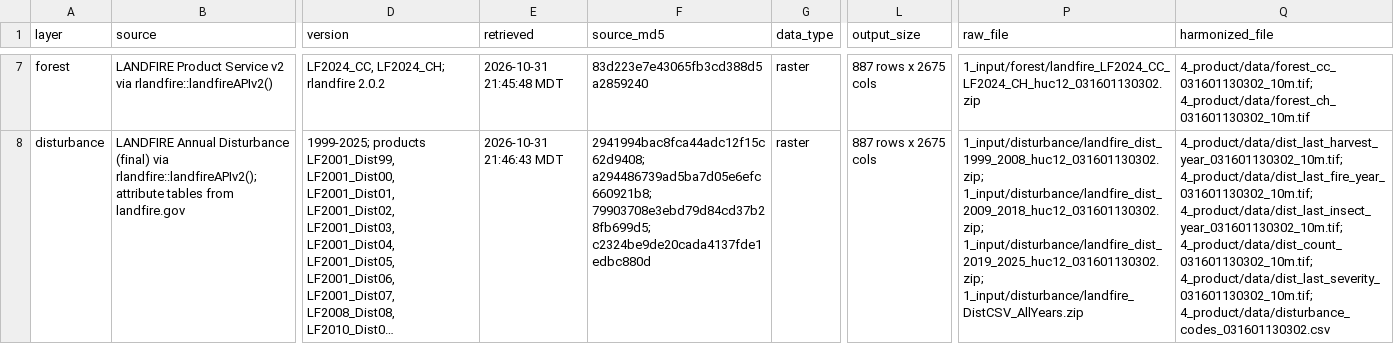
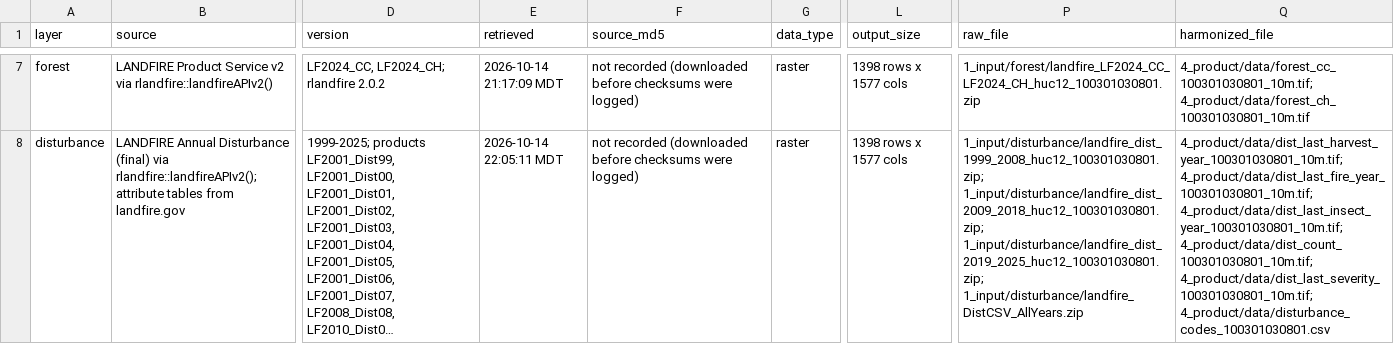
Before and after one commit to joelwise92/lres511-watershed-pipeline, a CSV file: 4_product/layer_catalog.csv, drawn as a sheet; only a part is shown, gaps mark what is left out; long unchanged cells end in …; the diff covers the shown part only; the diff names each change by its address in the sheet, - before the commit and + after, or states it on an @@ line.

```diff
--- a/4_product/layer_catalog.csv
+++ b/4_product/layer_catalog.csv
-E7 (retrieved): 2026-10-31 21:45:48 MDT
+E7 (retrieved): 2026-10-14 21:17:09 MDT
-F7 (source_md5): 83d223e7e43065fb3cd388d5a2859240
+F7 (source_md5): not recorded (downloaded before checksums were logged)
-L7:L8 (output_size): 887 rows x 2675 cols
+L7:L8 (output_size): 1398 rows x 1577 cols
-P7 (raw_file): 1_input/forest/landfire_LF2024_CC_LF2024_CH_huc12_031601130302.zip
+P7 (raw_file): 1_input/forest/landfire_LF2024_CC_LF2024_CH_huc12_100301030801.zip
-Q7 (harmonized_file): 4_product/data/forest_cc_031601130302_10m.tif; 4_product/data/forest_ch_031601130302_10m.tif
+Q7 (harmonized_file): 4_product/data/forest_cc_100301030801_10m.tif; 4_product/data/forest_ch_100301030801_10m.tif
-E8 (retrieved): 2026-10-31 21:46:43 MDT
+E8 (retrieved): 2026-10-14 22:05:11 MDT
-F8 (source_md5): 2941994bac8fca44adc12f15c62d9408; a294486739ad5ba7d05e6efc660921b8; 79903708e3ebd79d84cd37b28fb699d5; c2324be9de20cada4137fde1edbc880d
+F8 (source_md5): not recorded (downloaded before checksums were logged)
-P8 (raw_file): 1_input/disturbance/landfire_dist_1999_2008_huc12_031601130302.zip; 1_input/disturbance/landfire_dist_2009_2018_huc12_031601130302.zip; 1_input/disturbance/landfire_dist_2019_2025_huc12_031601130302.zip; 1_input/disturbance/landfire_DistCSV_AllYears.zip
+P8 (raw_file): 1_input/disturbance/landfire_dist_1999_2008_huc12_100301030801.zip; 1_input/disturbance/landfire_dist_2009_2018_huc12_100301030801.zip; 1_input/disturbance/landfire_dist_2019_2025_huc12_100301030801.zip; 1_input/disturbance/landfire_DistCSV_AllYears.zip
-Q8 (harmonized_file): 4_product/data/dist_last_harvest_year_031601130302_10m.tif; 4_product/data/dist_last_fire_year_031601130302_10m.tif; 4_product/data/dist_last_insect_year_031601130302_10m.tif; 4_product/data/dist_count_031601130302_10m.tif; 4_product/data/dist_last_severity_031601130302_10m.tif; 4_product/data/disturbance_codes_031601130302.csv
+Q8 (harmonized_file): 4_product/data/dist_last_harvest_year_100301030801_10m.tif; 4_product/data/dist_last_fire_year_100301030801_10m.tif; 4_product/data/dist_last_insect_year_100301030801_10m.tif; 4_product/data/dist_count_100301030801_10m.tif; 4_product/data/dist_last_severity_100301030801_10m.tif; 4_product/data/disturbance_codes_100301030801.csv
```
Also changed, not shown: 1 added row and 31 edited cells elsewhere in this file, 1_input/retrieval_log.csv, 1_input/source_metadata/soils/ssurgo_mapunits.csv, 21 other files.
